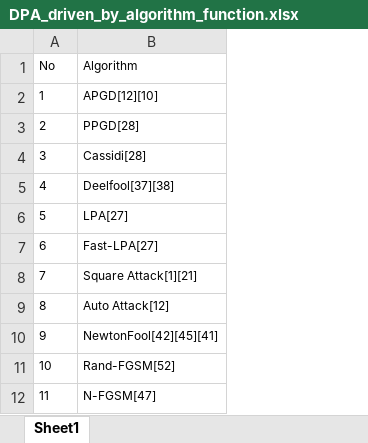
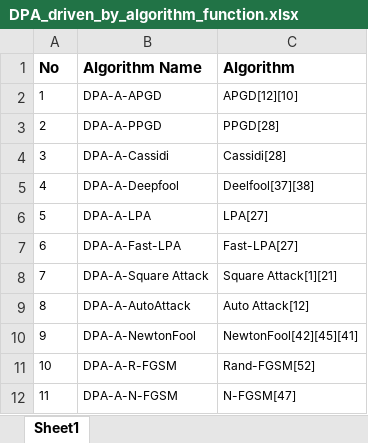
Before and after one commit to phoenixml/roadmap.github.io, an Excel workbook: files/DPA_driven_by_algorithm_function.xlsx, sheet Sheet1, drawn as a sheet; only a part is shown; values as stored, in another font and other column widths than the file's, no borders; addresses are those after the commit; the diff names each change by its address in the sheet, - before the commit and + after, or states it on an @@ line.

```diff
--- a/files/DPA_driven_by_algorithm_function.xlsx (sheet Sheet1)
+++ b/files/DPA_driven_by_algorithm_function.xlsx (sheet Sheet1)
+column B (Algorithm Name), rows 2-12: DPA-A-APGD | DPA-A-PPGD | DPA-A-Cassidi | DPA-A-Deepfool | DPA-A-LPA | DPA-A-Fast-LPA | DPA-A-Square Attack | DPA-A-AutoAttack | DPA-A-NewtonFool | DPA-A-R-FGSM | DPA-A-N-FGSM
-A1 bold: off
+A1 bold: on, text size: larger
-C1 bold: off
+C1 bold: on, text size: larger
```
Also changed, not shown: files/DPA_driven_by_Mathematical_function.xlsx, 3 other files.
